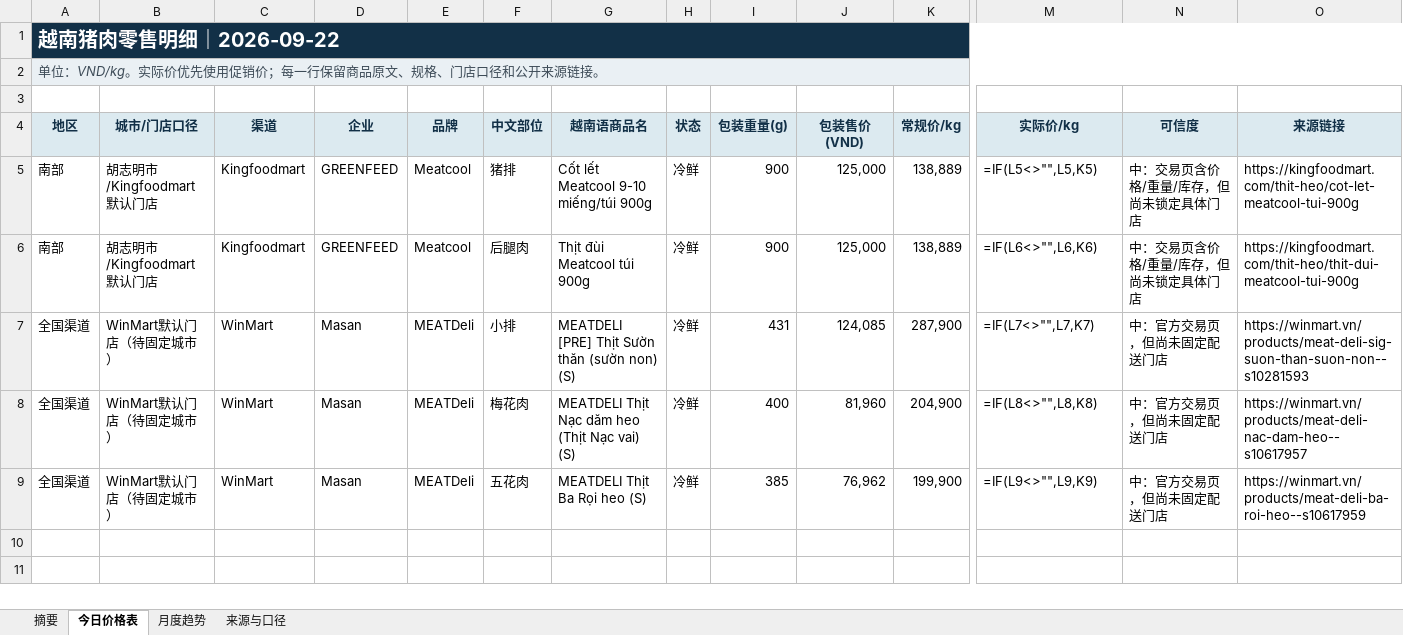
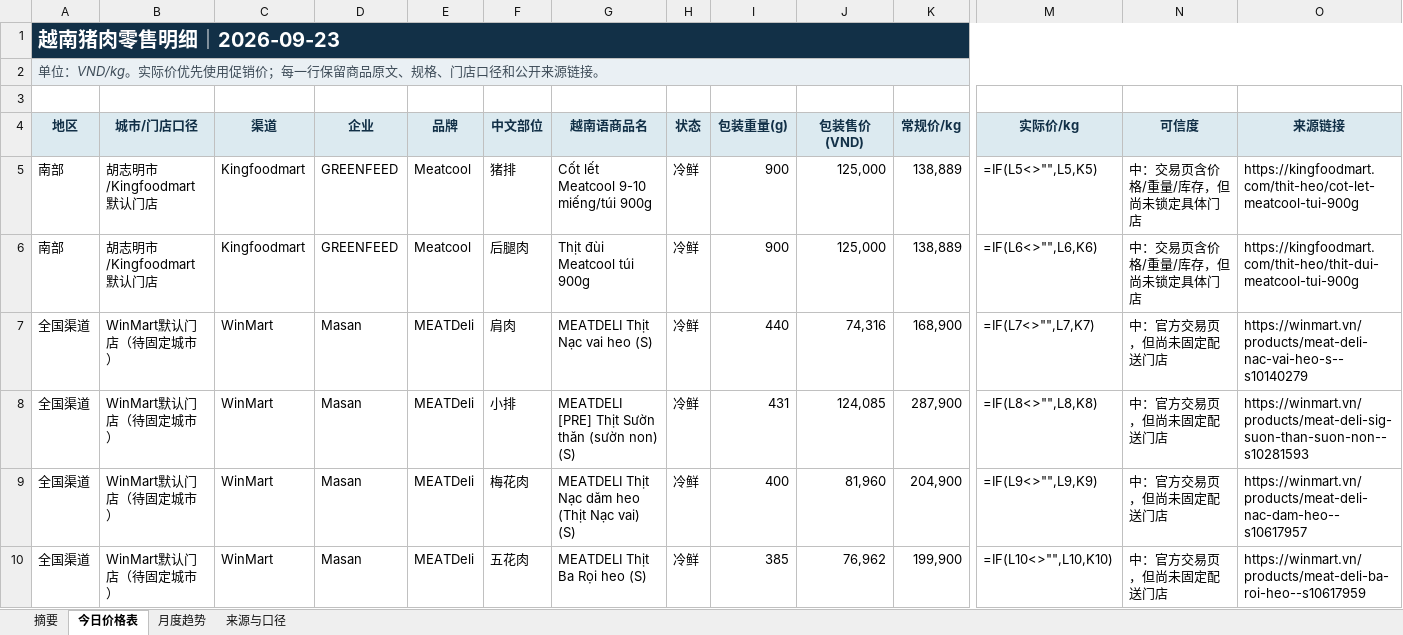
Before and after one commit to youxing2026-collab/vietnam-pig-reports, an Excel workbook: reports/越南猪肉零售价格日报_最新.xlsx, sheet 今日价格表, drawn as a sheet; only a part is shown, gaps mark what is left out; values as stored, in another font and other column widths than the file's, no borders; formulas without a stored value are shown as written; conditional formats not drawn; addresses are those after the commit; rows hold the shown columns only; the diff names each change by its address in the sheet, - before the commit and + after, or states it on an @@ line.

```diff
--- a/reports/越南猪肉零售价格日报_最新.xlsx (sheet 今日价格表)
+++ b/reports/越南猪肉零售价格日报_最新.xlsx (sheet 今日价格表)
-A1 (地区): 越南猪肉零售明细｜2026-09-22
+A1 (地区): 越南猪肉零售明细｜2026-09-23
+row 7: 全国渠道 | WinMart默认门店（待固定城市） | WinMart | Masan | MEATDeli | 肩肉 | MEATDELI Thịt Nạc vai heo (S) | 冷鲜 | 440 | 74,316 | 168,900 | =IF(L7<>"",L7,K7) | 中：官方交易页，但尚未固定配送门店 | https://winmart.vn/products/meat-deli-nac-vai-heo-s--s10140279
-M8 (实际价/kg): =IF(L7<>"",L7,K7)
+M8 (实际价/kg): =IF(L8<>"",L8,K8)
-M9 (实际价/kg): =IF(L8<>"",L8,K8)
+M9 (实际价/kg): =IF(L9<>"",L9,K9)
-M10 (实际价/kg): =IF(L9<>"",L9,K9)
+M10 (实际价/kg): =IF(L10<>"",L10,K10)
```
Also changed, not shown: sheet 月度趋势, sheet 摘要, sheet 来源与口径, 1 other file.
